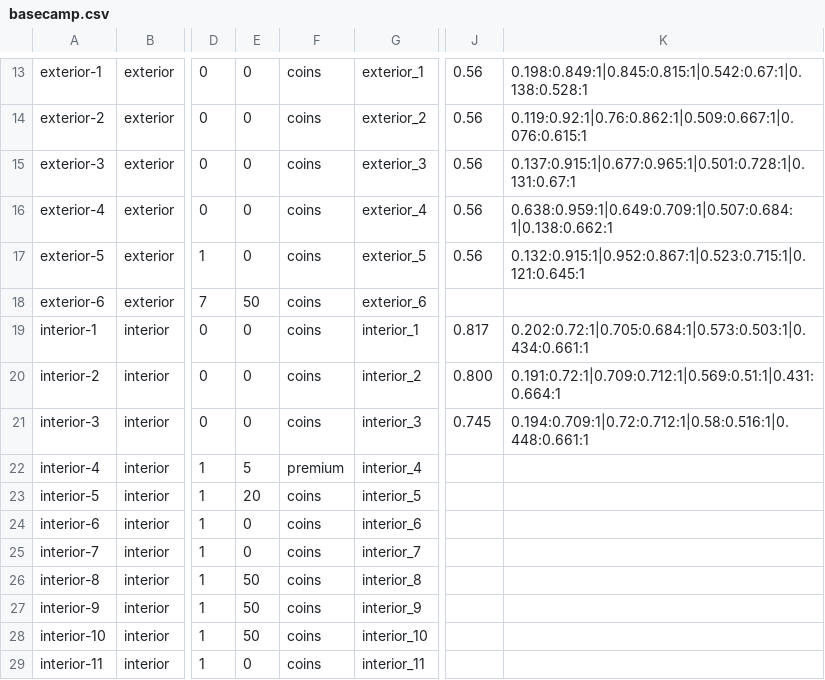
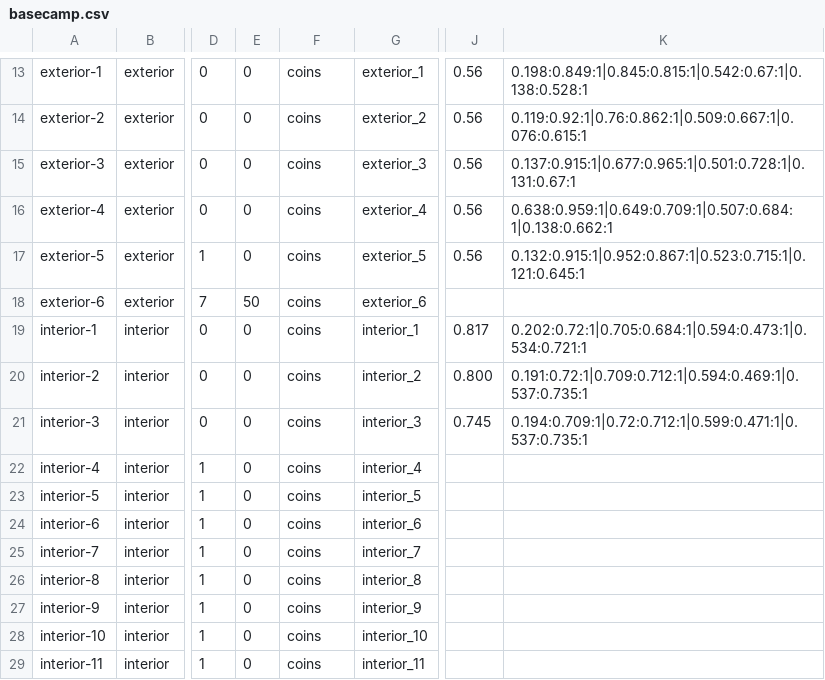
Before and after one commit to pablojali/TRAILGAME, a CSV file: src/data/basecamp.csv, drawn as a sheet; only a part is shown, gaps mark what is left out; the diff names each change by its address in the sheet, - before the commit and + after, or states it on an @@ line.

Commit message:
Studio: cambios en 8 piezas de Base Camp
Cambios hechos en **Trail Studio** por el diseñador.

### Base Camp
- **Base Camp · Cabaña Rustica (interior-1)**: huecos 0.202:0.72:1|0.705:0.684:1|0.573:0.503:1|0.434:0.661:1 → 0.202:0.72:1|0.705:0.684:1|0.594:0.473:1|0.534:0.721:1
- **Base Camp · Cabaña madera (interior-2)**: huecos 0.191:0.72:1|0.709:0.712:1|0.569:0.51:1|0.431:0.664:1 → 0.191:0.72:1|0.709:0.712:1|0.594:0.469:1|0.537:0.735:1
- **Base Camp · Cabaña Pierda (interior-3)**: huecos 0.194:0.709:1|0.72:0.712:1|0.58:0.516:1|0.448:0.661:1 → 0.194:0.709:1|0.72:0.712:1|0.599:0.471:1|0.537:0.735:1
- **Base Camp · Calendar (interior-4)**: precio 5 → 0; moneda premium → coins
- **Base Camp · Gear (interior-5)**: precio 20 → 0
- **Base Camp · Chimenea lvl2 (interior-8)**: precio 50 → 0
- **Base Camp · Pieza nueva (interior-9)**: precio 50 → 0
- **Base Camp · Soport de metal (interior-10)**: precio 50 → 0

La vista previa del juego muestra los cambios; el servidor usa los datos publicados hasta que se publique esta propuesta.

```diff
--- a/src/data/basecamp.csv
+++ b/src/data/basecamp.csv
-K19: 0.202:0.72:1|0.705:0.684:1|0.573:0.503:1|0.434:0.661:1
+K19: 0.202:0.72:1|0.705:0.684:1|0.594:0.473:1|0.534:0.721:1
-K20: 0.191:0.72:1|0.709:0.712:1|0.569:0.51:1|0.431:0.664:1
+K20: 0.191:0.72:1|0.709:0.712:1|0.594:0.469:1|0.537:0.735:1
-K21: 0.194:0.709:1|0.72:0.712:1|0.58:0.516:1|0.448:0.661:1
+K21: 0.194:0.709:1|0.72:0.712:1|0.599:0.471:1|0.537:0.735:1
-E22: 5
+E22: 0
-F22: premium
+F22: coins
-E23: 20
+E23: 0
-E26:E28: 50
+E26:E28: 0
```
